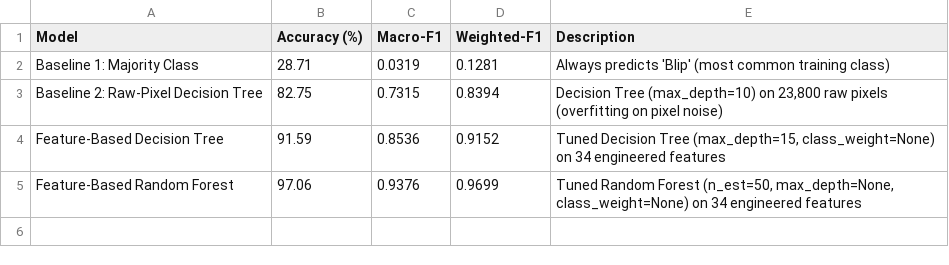
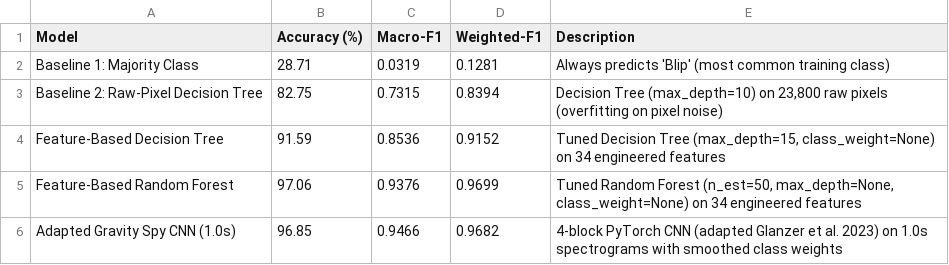
Before and after one commit to IsmailNooruddin/ligo-glitch-classification, a CSV file: outputs/tables/benchmark_comparison.csv, drawn as a sheet; the diff names each change by its address in the sheet, - before the commit and + after, or states it on an @@ line.

Commit message:
Complete Steps 11-14: Adapted CNN (0.9466 Macro-F1), 5-seed H1<->L1 transfer, and failure analysis

```diff
--- a/outputs/tables/benchmark_comparison.csv
+++ b/outputs/tables/benchmark_comparison.csv
+row 6: Adapted Gravity Spy CNN (1.0s) | 96.85 | 0.9466 | 0.9682 | 4-block PyTorch CNN (adapted Glanzer et al. 2023) on 1.0s spectrograms with smoothed class weights
```
Also changed, not shown: outputs/tables/per_class_f1_summary.csv, 26 other files.
